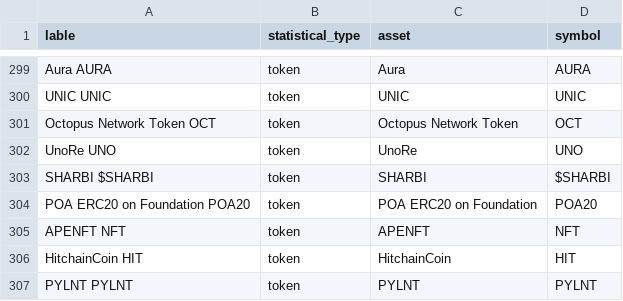
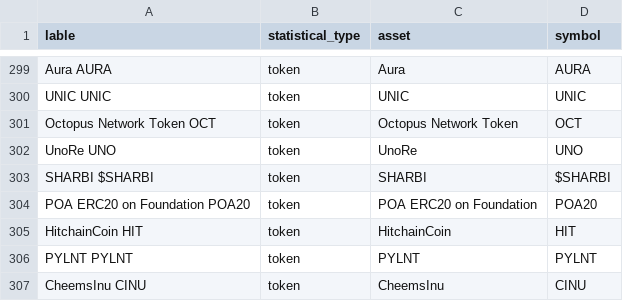
Before and after one commit to RelationLab/wired-ai-engine, a CSV file: master-data.csv, drawn as a sheet; only a part is shown, gaps mark what is left out; the shorter side is filled out with more unchanged rows.

Commit message:
feat:修改master-data

```diff
--- a/master-data.csv
+++ b/master-data.csv
@@ -304,3 +304,2 @@ SHARBI $SHARBI,token,SHARBI,$SHARBI
 POA ERC20 on Foundation POA20,token,POA ERC20 on Foundation,POA20
-APENFT NFT,token,APENFT,NFT
 HitchainCoin HIT,token,HitchainCoin,HIT
```
